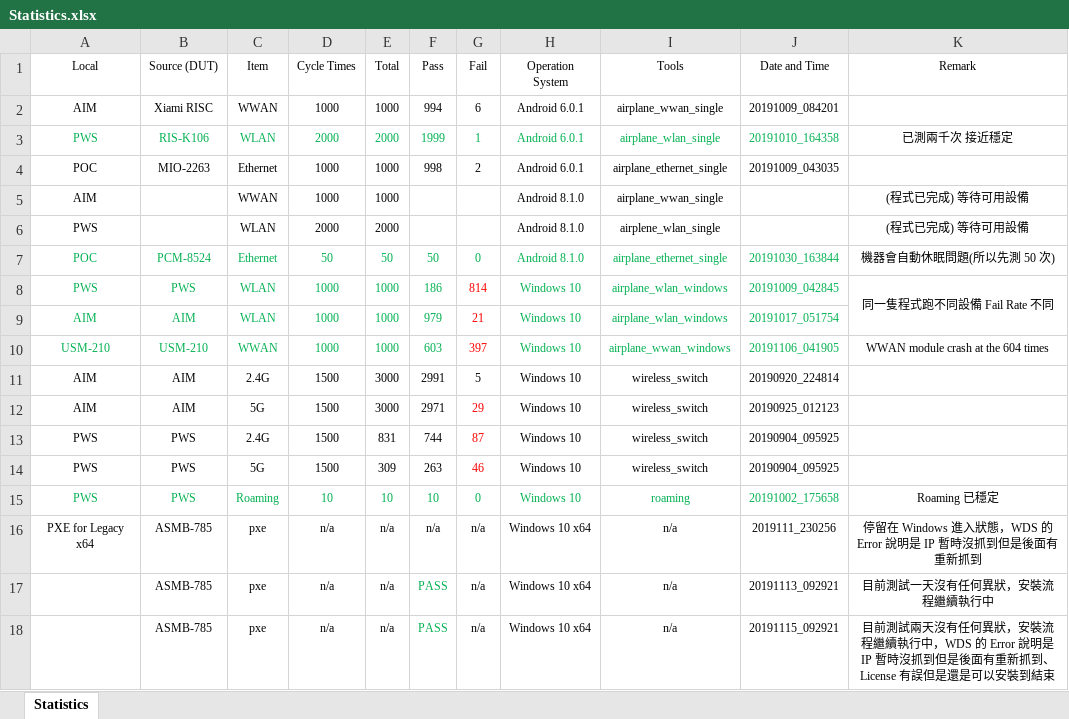
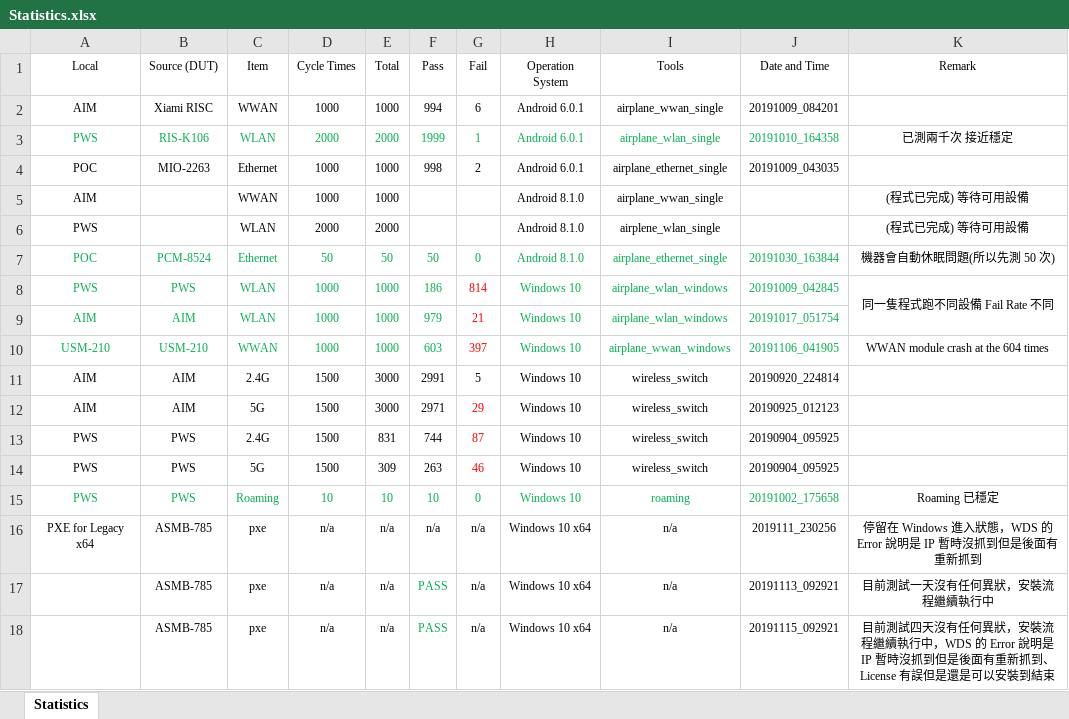
Before and after one commit to jackiejay888/automation, an Excel workbook: kpi/Statistics.xlsx, sheet Statistics, drawn as a sheet; values as stored, in another font and other column widths than the file's, no borders; the diff names each change by its address in the sheet, - before the commit and + after, or states it on an @@ line.

```diff
--- a/kpi/Statistics.xlsx (sheet Statistics)
+++ b/kpi/Statistics.xlsx (sheet Statistics)
-K18 (Remark): 目前測試兩天沒有任…
+K18 (Remark): 目前測試四天沒有任…
```
Also changed, not shown: kpi/ZL_2019 DQA Weekly Report.xlsx, 2 other files.
